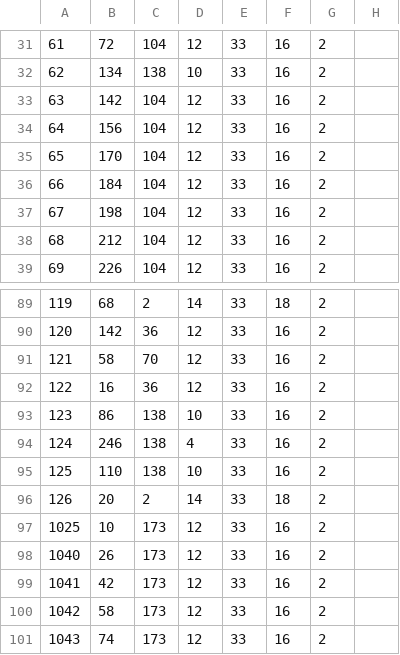
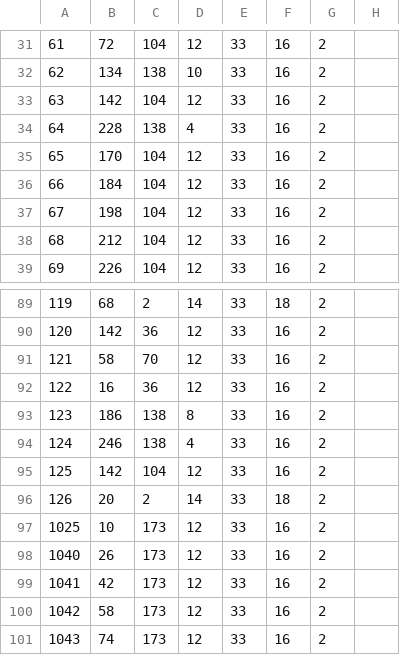
Before and after one commit to dumpycats/lambdarune, a CSV file: fonts_align/glyphs_fDeterminationMW.csv, drawn as a sheet; only a part is shown, gaps mark what is left out.

```diff
--- a/fonts_align/glyphs_fDeterminationMW.csv
+++ b/fonts_align/glyphs_fDeterminationMW.csv
@@ -33,3 +33,3 @@
 63;142;104;12;33;16;2
-64;156;104;12;33;16;2
+64;228;138;4;33;16;2
 65;170;104;12;33;16;2
@@ -92,5 +92,5 @@
 122;16;36;12;33;16;2
-123;86;138;10;33;16;2
+123;186;138;8;33;16;2
 124;246;138;4;33;16;2
-125;110;138;10;33;16;2
+125;142;104;12;33;16;2
 126;20;2;14;33;18;2
```
Also changed, not shown: fonts_align/glyphs_fDeterminationMW_small.csv.
